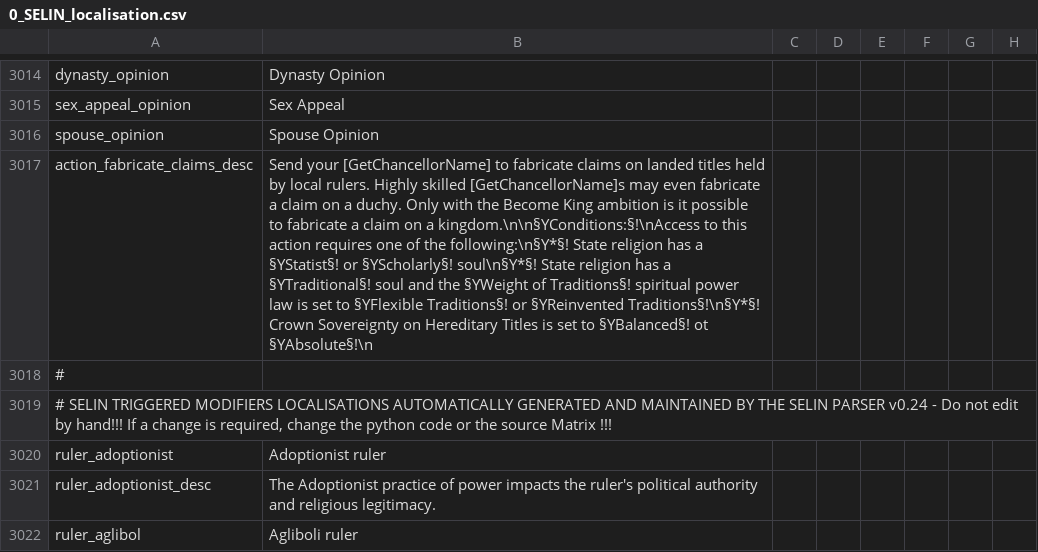
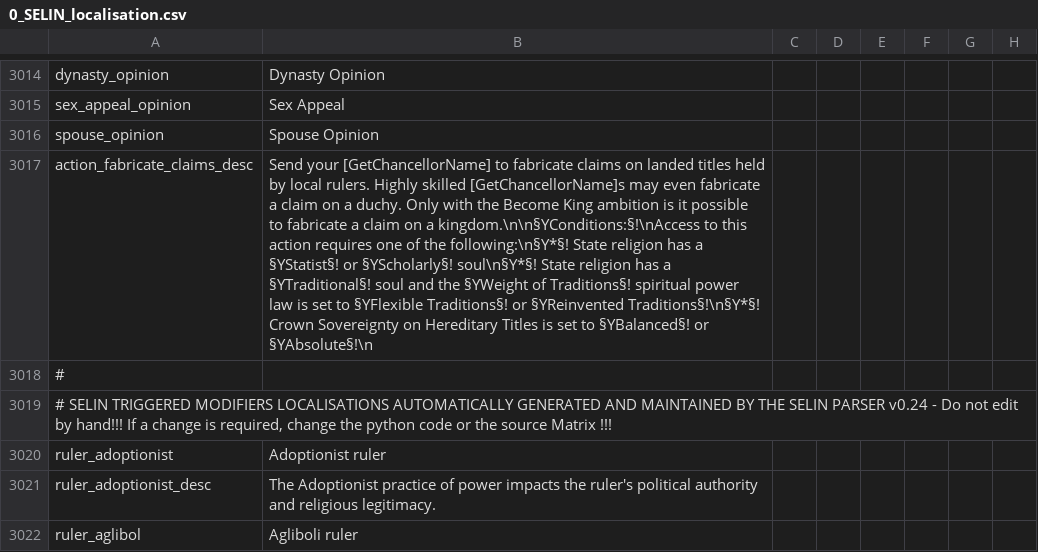
Before and after one commit to Numahr/lux-invicta-repository, a CSV file: localisation/0_SELIN_localisation.csv, drawn as a sheet; only a part is shown, gaps mark what is left out; the diff names each change by its address in the sheet, - before the commit and + after, or states it on an @@ line.

```diff
--- a/localisation/0_SELIN_localisation.csv
+++ b/localisation/0_SELIN_localisation.csv
-B3017: …to §YBalanced§! ot §YAbsolute§!\n
+B3017: …to §YBalanced§! or §YAbsolute§!\n
```
